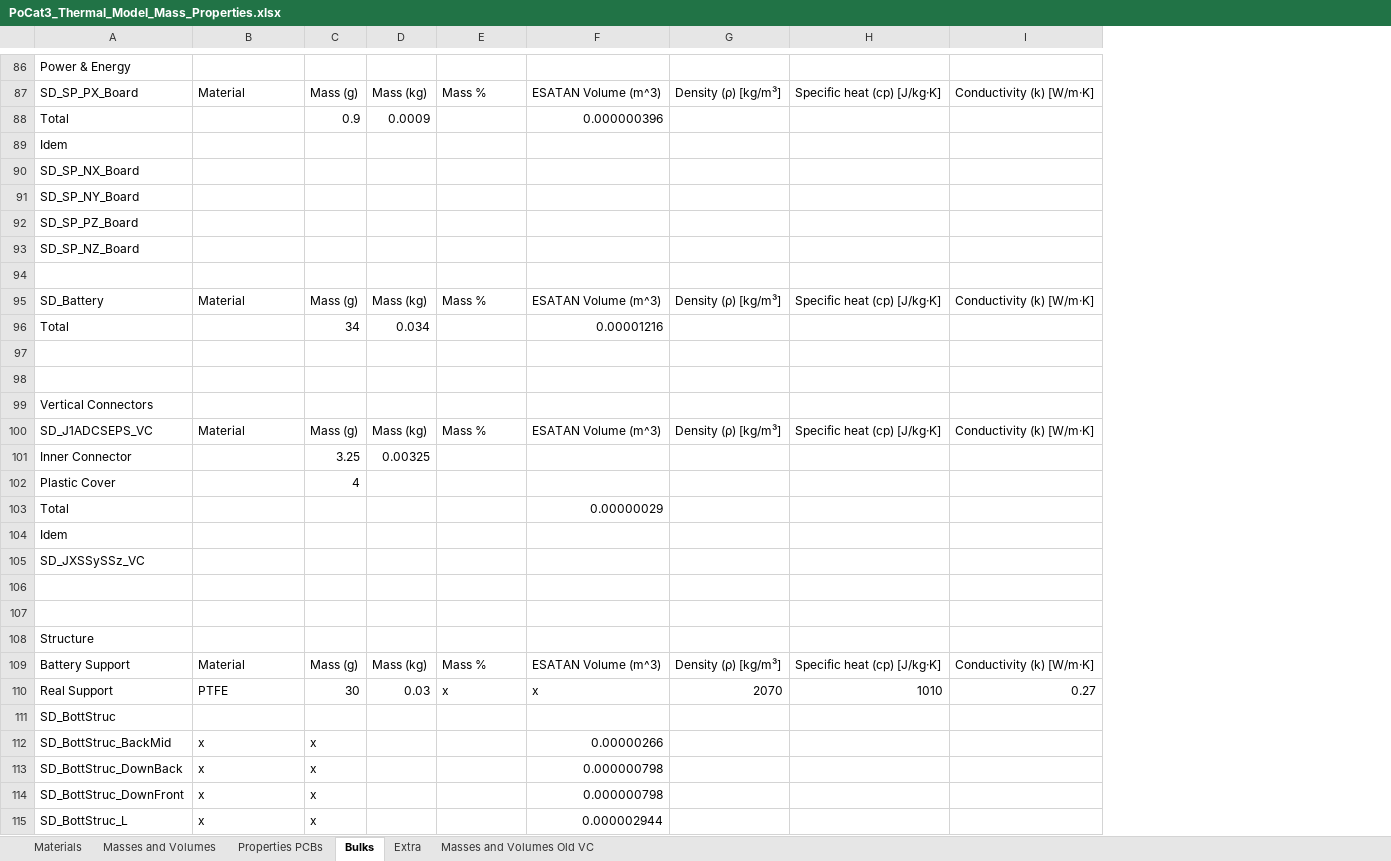
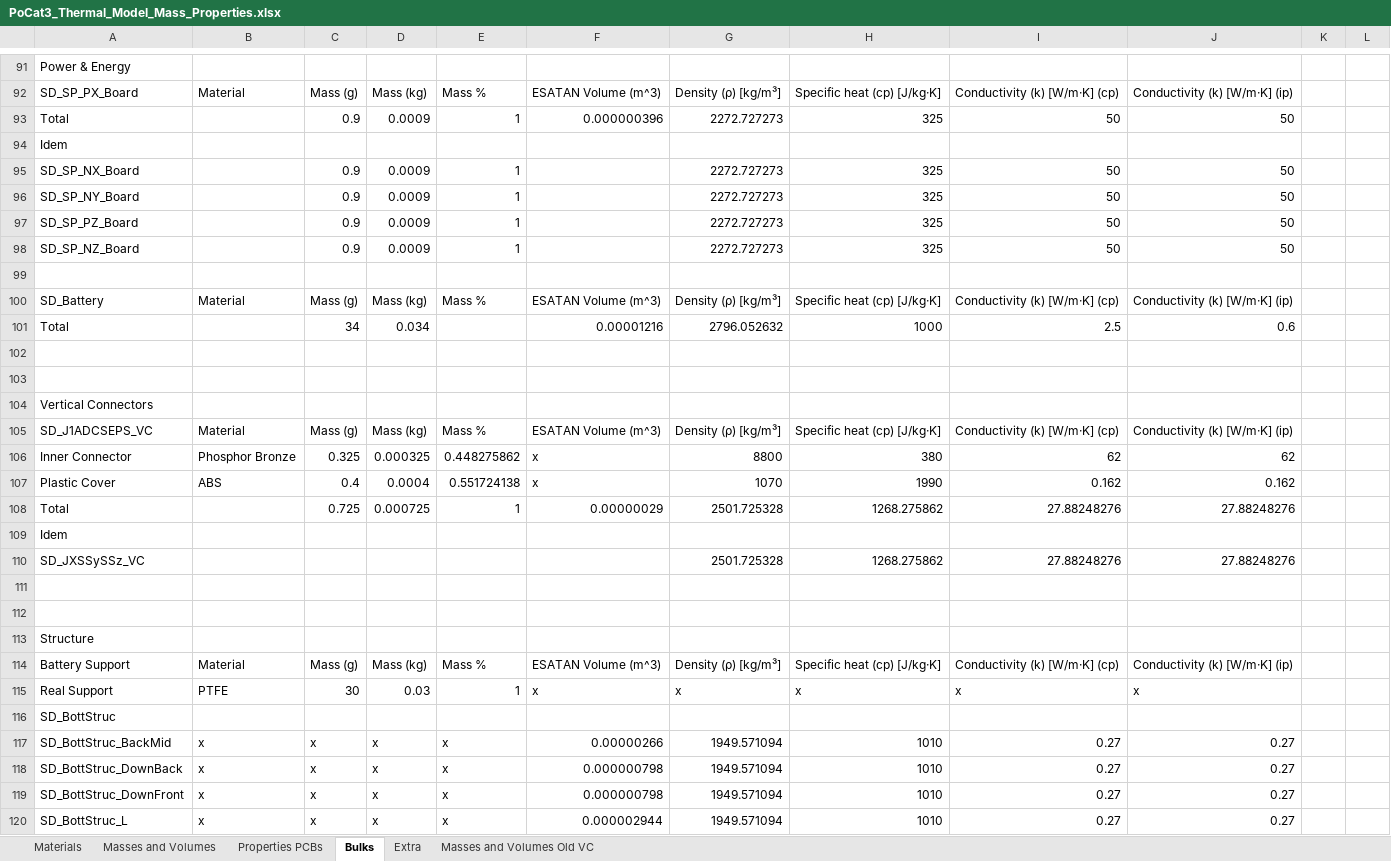
Before and after one commit to o-pvnrt/PoCat-Thermal, an Excel workbook: PoCat3_Thermal_Model_Mass_Properties.xlsx, sheet Bulks, drawn as a sheet; only a part is shown, gaps mark what is left out; values as stored, in another font and other column widths than the file's, no cell formats; removed rows and columns are numbered as before the commit, all else as after; the diff covers the shown part only; the diff names each change by its address in the sheet, - before the commit and + after, or states it on an @@ line.

```diff
--- a/PoCat3_Thermal_Model_Mass_Properties.xlsx (sheet Bulks)
+++ b/PoCat3_Thermal_Model_Mass_Properties.xlsx (sheet Bulks)
-column I, row 87: Conductivity (k) [W/m·K]; rows 95-100: Conductivity (k) [W/m·K] |  |  |  |  | Conductivity (k) [W/m·K]; rows 109-110: Conductivity (k) [W/m·K] | 0.27
+column I, rows 92-93: Conductivity (k) [W/m·K] (cp) | 50; rows 100-105: Conductivity (k) [W/m·K] (cp) | 2.5 |  |  |  | Conductivity (k) [W/m·K] (cp); rows 110-120: 27.88248276 |  |  |  | Conductivity (k) [W/m·K] (cp) | x |  | 0.27 | 0.27 | 0.27 | 0.27
+column J, rows 92-93: Conductivity (k) [W/m·K] (ip) | 50; rows 100-105: Conductivity (k) [W/m·K] (ip) | 0.6 |  |  |  | Conductivity (k) [W/m·K] (ip); rows 110-120: 27.88248276 |  |  |  | Conductivity (k) [W/m·K] (ip) | x |  | 0.27 | 0.27 | 0.27 | 0.27
+column K, empty
+column L, empty
-E93: (empty)
+E93: 1
-G93: (empty)
+G93: 2272.727273
-H93: (empty)
+H93: 325
-row 90: SD_SP_NX_Board
-row 91: SD_SP_NY_Board
-row 92: SD_SP_PZ_Board
-row 93: SD_SP_NZ_Board
+row 95: SD_SP_NX_Board |  | 0.9 | 0.0009 | 1 |  | 2272.727273 | 325 | 50 | 50
+row 96: SD_SP_NY_Board |  | 0.9 | 0.0009 | 1 |  | 2272.727273 | 325 | 50 | 50
+row 97: SD_SP_PZ_Board |  | 0.9 | 0.0009 | 1 |  | 2272.727273 | 325 | 50 | 50
+row 98: SD_SP_NZ_Board |  | 0.9 | 0.0009 | 1 |  | 2272.727273 | 325 | 50 | 50
-G101: (empty)
+G101: 2796.052632
-H101: (empty)
+H101: 1000
-row 101: Inner Connector |  | 3.25 | 0.00325
-row 102: Plastic Cover |  | 4
-row 103: Total |  |  |  |  | 0.00000029
+row 106: Inner Connector | Phosphor Bronze | 0.325 | 0.000325 | 0.448275862 | x | 8800 | 380 | 62 | 62
+row 107: Plastic Cover | ABS | 0.4 | 0.0004 | 0.551724138 | x | 1070 | 1990 | 0.162 | 0.162
+row 108: Total |  | 0.725 | 0.000725 | 1 | 0.00000029 | 2501.725328 | 1268.275862 | 27.88248276 | 27.88248276
-G110: (empty)
+G110: 2501.725328
-H110: (empty)
+H110: 1268.275862
-E115: x
+E115: 1
-G115: 2070
+G115: x
-H115: 1010
+H115: x
-D117:D120: (empty)
+D117:D120: x
-E117:E120: (empty)
+E117:E120: x
-G117:G120: (empty)
+G117:G120: 1949.571094
-H117:H120: (empty)
+H117:H120: 1010
```
Also changed, not shown: 18 added rows, 13 removed rows and 108 edited cells elsewhere in this sheet, sheet Properties PCBs, sheet Extra, sheet Masses and Volumes, cell formats, formulas that keep their value.
